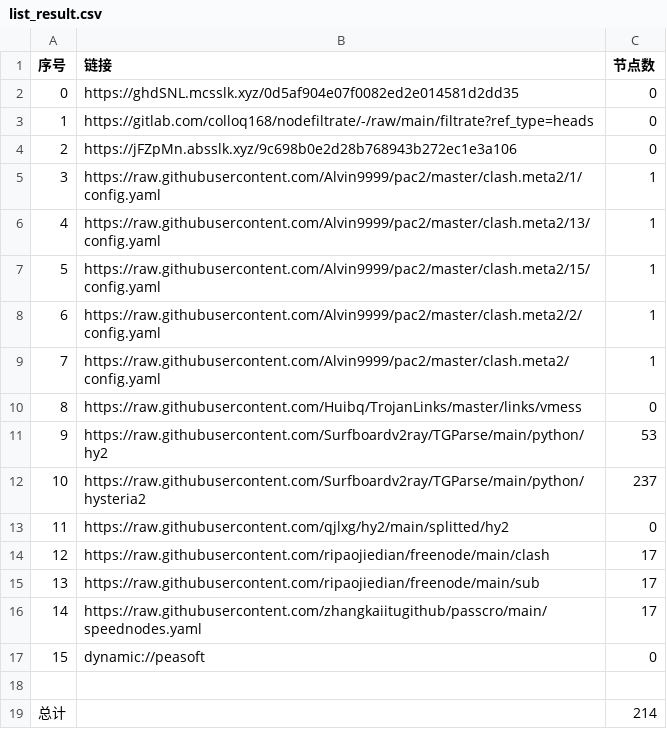
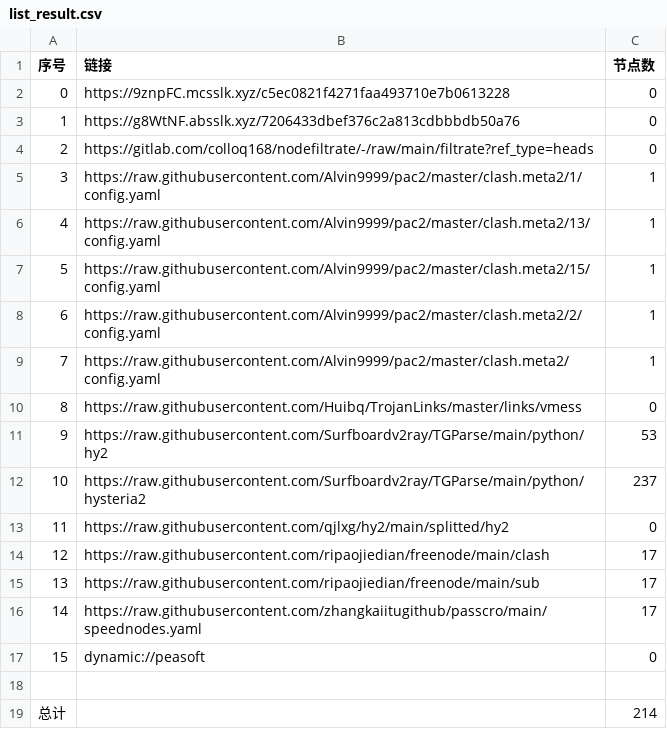
Before and after one commit to xiao99qiao/NoMoreWalls, a CSV file: list_result.csv, drawn as a sheet.

```diff
--- a/list_result.csv
+++ b/list_result.csv
@@ -1,5 +1,5 @@
 序号,链接,节点数
-0,https://ghdSNL.mcsslk.xyz/0d5af904e07f0082ed2e014581d2dd35,0
-1,https://gitlab.com/colloq168/nodefiltrate/-/raw/main/filtrate?ref_type=heads,0
-2,https://jFZpMn.absslk.xyz/9c698b0e2d28b768943b272ec1e3a106,0
+0,https://9znpFC.mcsslk.xyz/c5ec0821f4271faa493710e7b0613228,0
+1,https://g8WtNF.absslk.xyz/7206433dbef376c2a813cdbbbdb50a76,0
+2,https://gitlab.com/colloq168/nodefiltrate/-/raw/main/filtrate?ref_type=heads,0
 3,https://raw.githubusercontent.com/Alvin9999/pac2/master/clash.meta2/1/config.yaml,1
```
Also changed, not shown: 5 other files.
